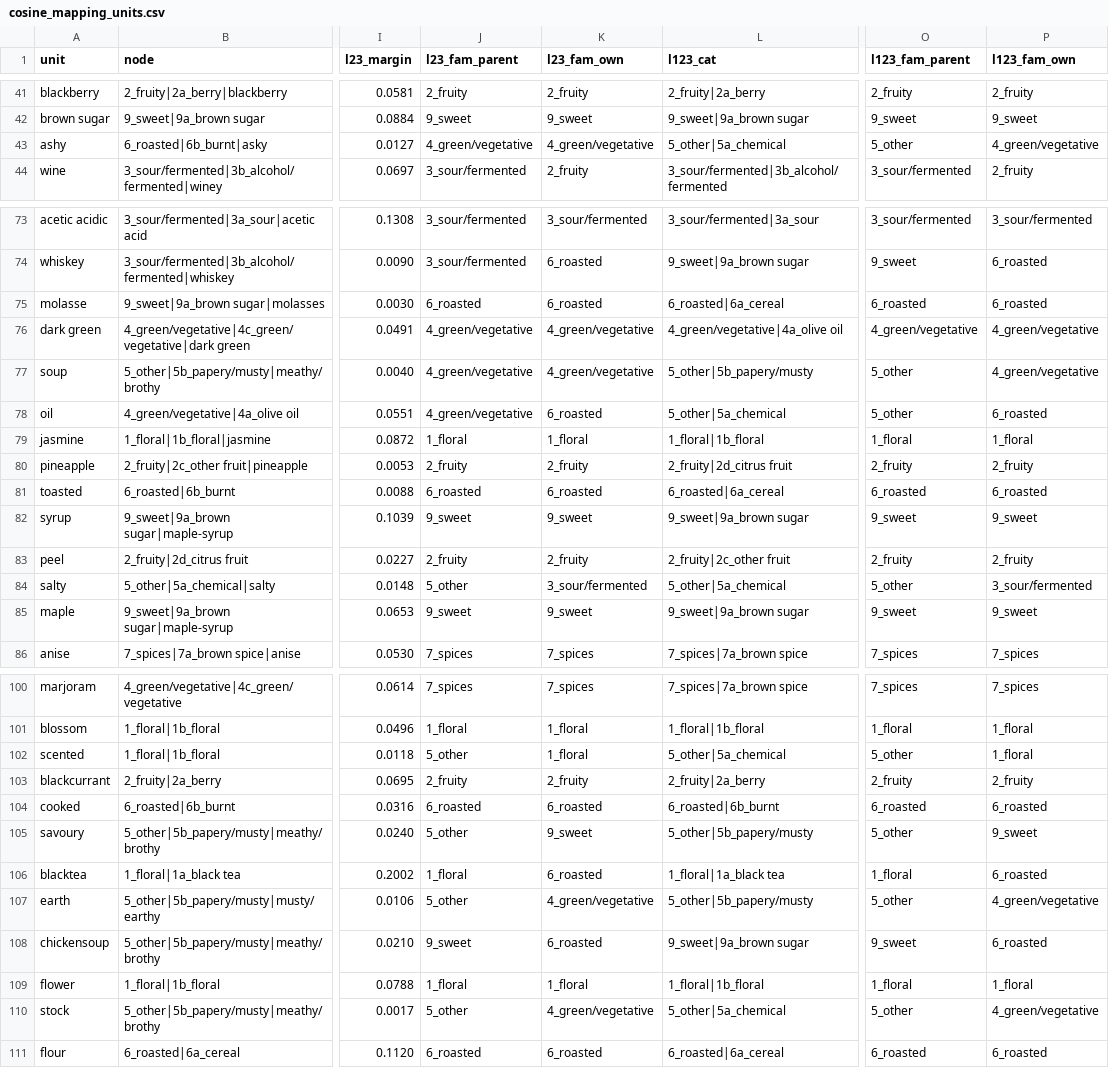
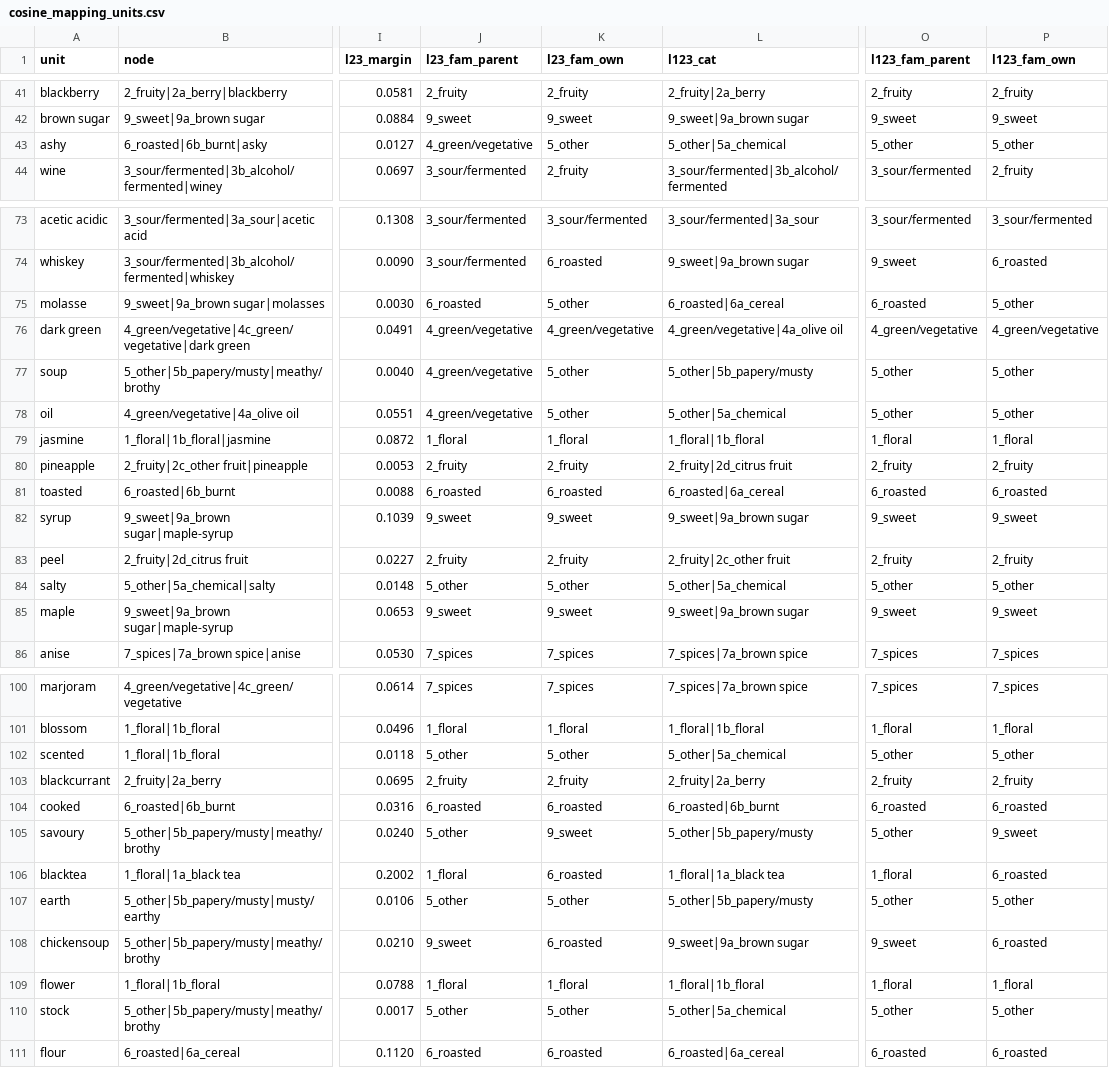
Before and after one commit to arsandru/the-zuza-vector, a CSV file: distribution/outputs/cosine_mapping_units.csv, drawn as a sheet; only a part is shown, gaps mark what is left out; the diff covers the shown part only; the diff names each change by its address in the sheet, - before the commit and + after, or states it on an @@ line.

```diff
--- a/distribution/outputs/cosine_mapping_units.csv
+++ b/distribution/outputs/cosine_mapping_units.csv
-K43 (l23_fam_own): 4_green/vegetative
+K43 (l23_fam_own): 5_other
-P43 (l123_fam_own): 4_green/vegetative
+P43 (l123_fam_own): 5_other
-K75 (l23_fam_own): 6_roasted
+K75 (l23_fam_own): 5_other
-P75 (l123_fam_own): 6_roasted
+P75 (l123_fam_own): 5_other
-K77 (l23_fam_own): 4_green/vegetative
+K77 (l23_fam_own): 5_other
-P77 (l123_fam_own): 4_green/vegetative
+P77 (l123_fam_own): 5_other
-K78 (l23_fam_own): 6_roasted
+K78 (l23_fam_own): 5_other
-P78 (l123_fam_own): 6_roasted
+P78 (l123_fam_own): 5_other
-K84 (l23_fam_own): 3_sour/fermented
+K84 (l23_fam_own): 5_other
-P84 (l123_fam_own): 3_sour/fermented
+P84 (l123_fam_own): 5_other
-K102 (l23_fam_own): 1_floral
+K102 (l23_fam_own): 5_other
-P102 (l123_fam_own): 1_floral
+P102 (l123_fam_own): 5_other
-K107 (l23_fam_own): 4_green/vegetative
+K107 (l23_fam_own): 5_other
-P107 (l123_fam_own): 4_green/vegetative
+P107 (l123_fam_own): 5_other
-K110 (l23_fam_own): 4_green/vegetative
+K110 (l23_fam_own): 5_other
-P110 (l123_fam_own): 4_green/vegetative
+P110 (l123_fam_own): 5_other
```
Also changed, not shown: 2 edited cells elsewhere in this file, distribution/outputs/family_endorsement.csv, distribution/outputs/family_endorsement_by_tasting.csv, 19 other files.
